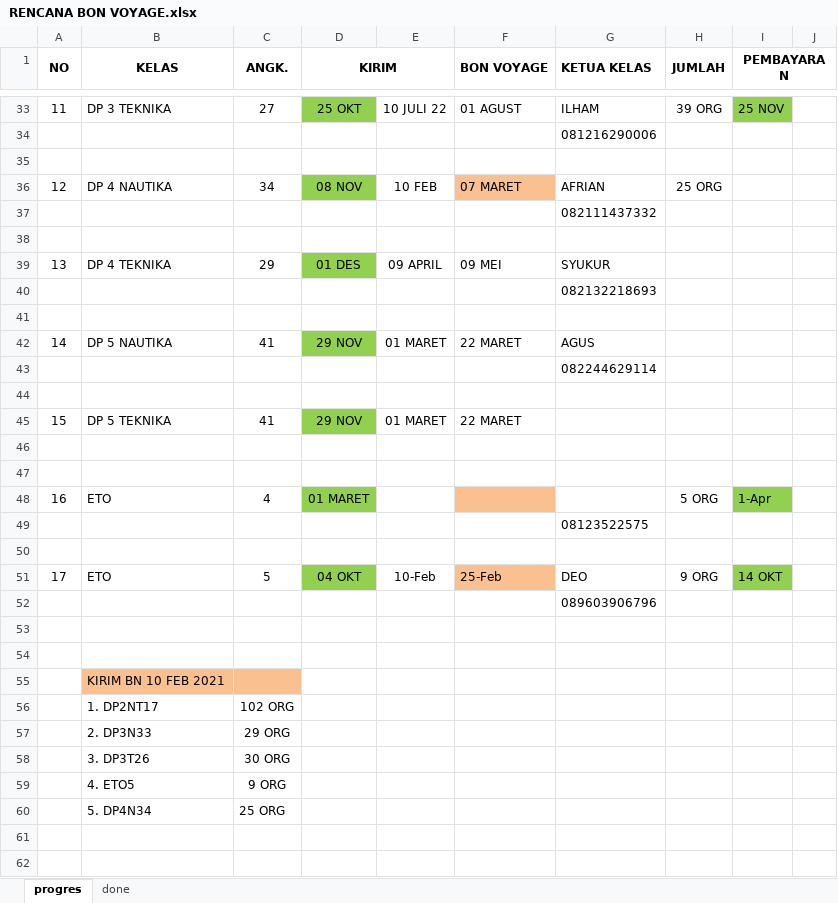
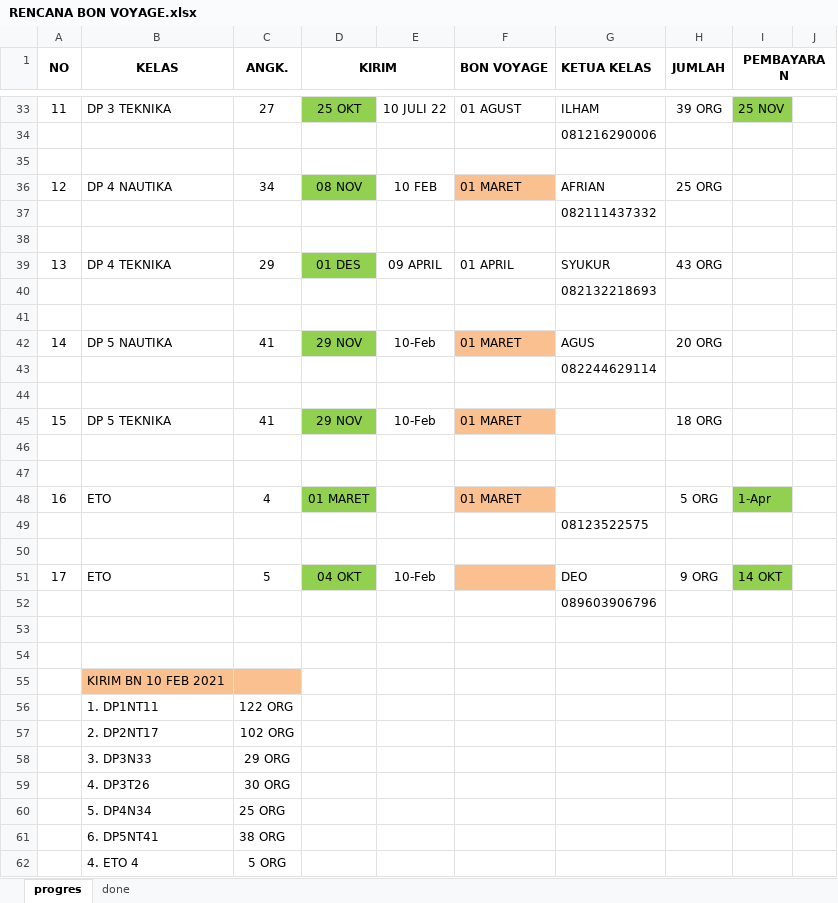
Before and after one commit to dedyhariadi/progress, an Excel workbook: RENCANA BON VOYAGE.xlsx, sheet progres, drawn as a sheet; only a part is shown, gaps mark what is left out; values as stored, in another font and other column widths than the file's, no borders; charts and pictures not drawn; removed rows and columns are numbered as before the commit, all else as after; the diff covers the shown part only; the diff names each change by its address in the sheet, - before the commit and + after, or states it on an @@ line.

```diff
--- a/RENCANA BON VOYAGE.xlsx (sheet progres)
+++ b/RENCANA BON VOYAGE.xlsx (sheet progres)
-F36 (BON VOYAGE): 07 MARET
+F36 (BON VOYAGE): 01 MARET
-F39 (BON VOYAGE): 09 MEI
+F39 (BON VOYAGE): 01 APRIL
-H39 (JUMLAH): (empty)
+H39 (JUMLAH): 43 ORG
-E42: 01 MARET
+E42: 10-Feb
-F42 (BON VOYAGE): 22 MARET
+F42 (BON VOYAGE): 01 MARET
-F42 fill: none
+F42 fill: #FAC090
-H42 (JUMLAH): (empty)
+H42 (JUMLAH): 20 ORG
-E45: 01 MARET
+E45: 10-Feb
-F45 (BON VOYAGE): 22 MARET
+F45 (BON VOYAGE): 01 MARET
-F45 fill: none
+F45 fill: #FAC090
-H45 (JUMLAH): (empty)
+H45 (JUMLAH): 18 ORG
-F48 (BON VOYAGE): (empty)
+F48 (BON VOYAGE): 01 MARET
-F51 (BON VOYAGE): 25-Feb
+F51 (BON VOYAGE): (empty)
+row 56:  | 1. DP1NT11 | 122 ORG
-B57 (KELAS): 1. DP2NT17
+B57 (KELAS): 2. DP2NT17
-B58 (KELAS): 2. DP3N33
+B58 (KELAS): 3. DP3N33
-B59 (KELAS): 3. DP3T26
+B59 (KELAS): 4. DP3T26
-row 59:  | 4. ETO5 | 9 ORG
+row 61:  | 6. DP5NT41 | 38 ORG
+row 62:  | 4. ETO 4 | 5 ORG
```
Also changed, not shown: 2 added rows, 1 removed row, 17 edited cells and cell formats elsewhere in this sheet, 39. DP 3N34(K_17)/UKURAN.xlsm, 4 other files.
